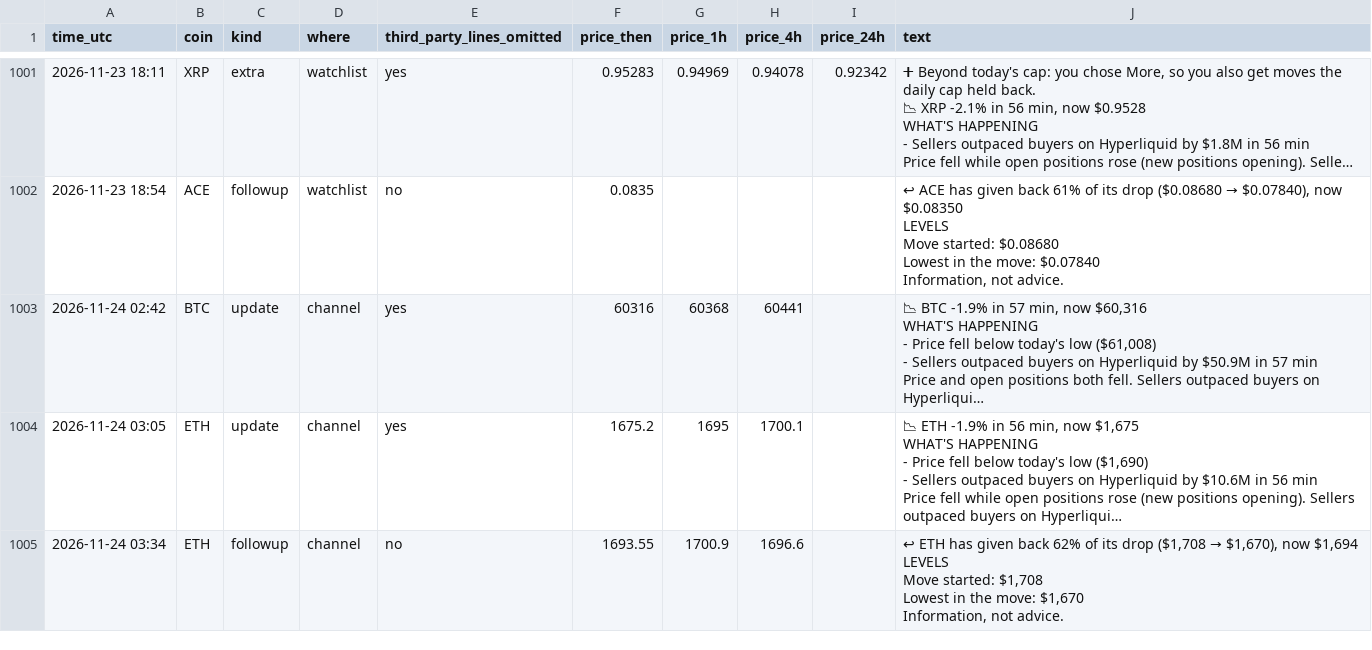
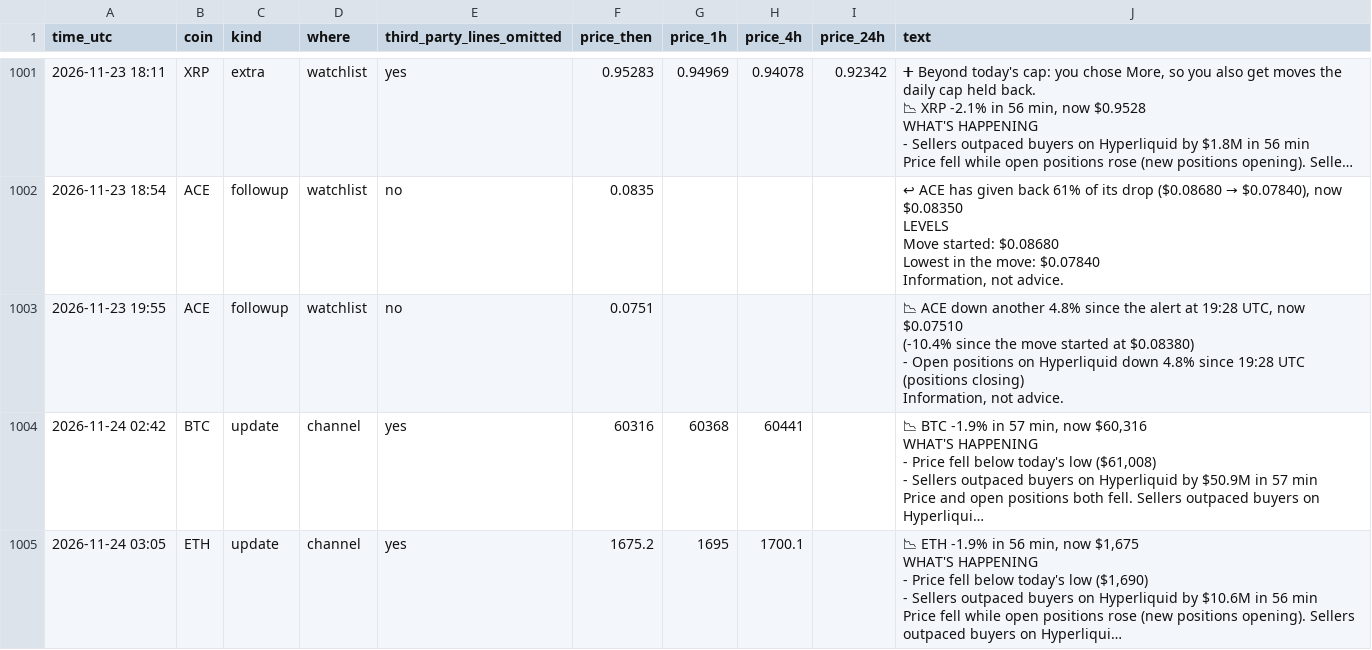
Before and after one commit to dev0xeb/tell-record, a CSV file: 2026-11.csv, drawn as a sheet; only a part is shown, gaps mark what is left out; the shorter side is filled out with more unchanged rows; long unchanged cells end in …; ↵ is a line break in a cell; the diff names each change by its address in the sheet, - before the commit and + after, or states it on an @@ line.

Commit message:
Track record 2026-11-24T20:45 UTC

```diff
--- a/2026-11.csv
+++ b/2026-11.csv
+row 1003: 2026-11-23 19:55 | ACE | followup | watchlist | no | 0.0751 |  |  |  | 📉 ACE down another 4.8% since the alert at 19:28 UTC, now $0.07510 ↵ (-10.4% since the move started at $0.08380) ↵ - Open positions on Hyperliquid down 4.8% since 19:28 UTC (positions closing) ↵ Information, not advice.
```
